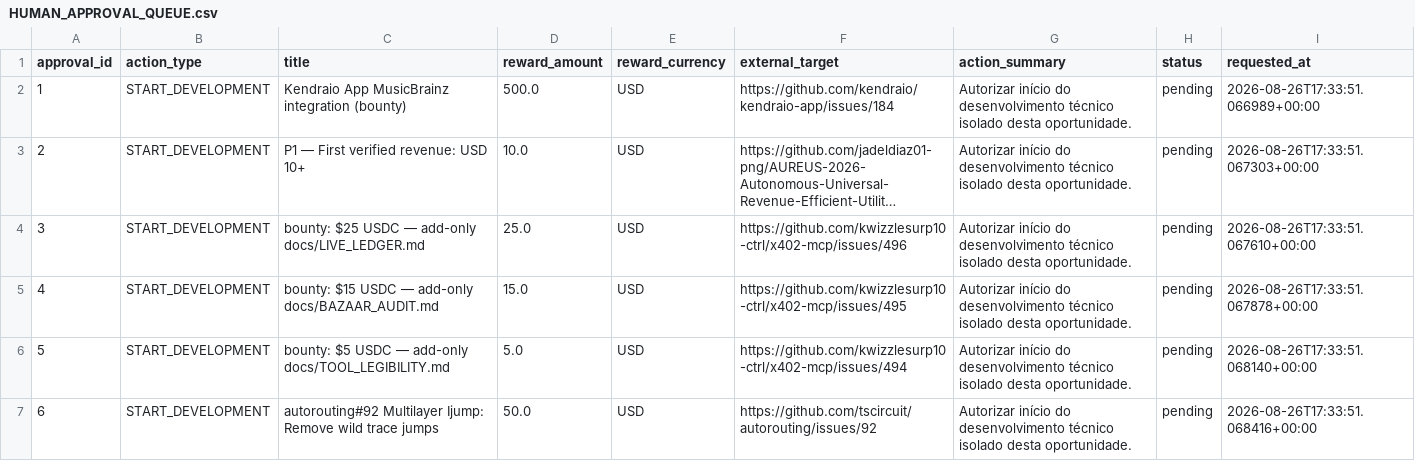
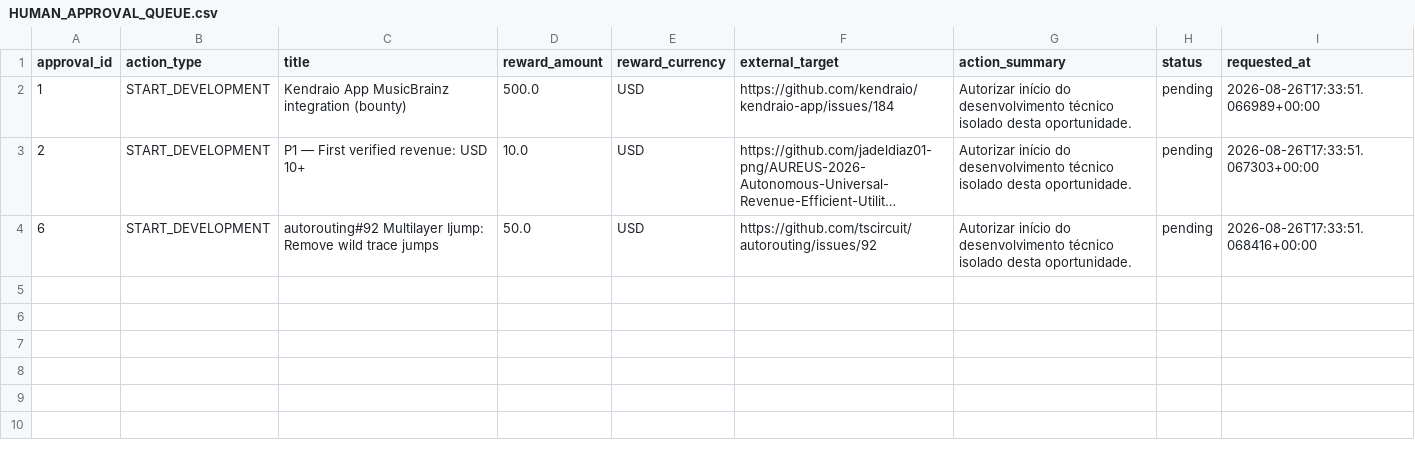
Before and after one commit to ainetwork-global/AI-Network-Lab-Brain, a CSV file: 01_GLOBAL_REVENUE_BRAIN/04_OPPORTUNITIES/HUMAN_APPROVAL_QUEUE.csv, drawn as a sheet; long unchanged cells end in …; the diff names each change by its address in the sheet, - before the commit and + after, or states it on an @@ line.

```diff
--- a/01_GLOBAL_REVENUE_BRAIN/04_OPPORTUNITIES/HUMAN_APPROVAL_QUEUE.csv
+++ b/01_GLOBAL_REVENUE_BRAIN/04_OPPORTUNITIES/HUMAN_APPROVAL_QUEUE.csv
-row 4: 3 | START_DEVELOPMENT | bounty: $25 USDC — add-only docs/LIVE_LEDGER.md | 25.0 | USD | https://github.com/kwizzlesurp10-ctrl/x402-mcp/issues/496 | Autorizar início do desenvolvimento técnico isolado desta oportunidade. | pending | 2026-08-26T17:33:51.067610+00:00
-row 5: 4 | START_DEVELOPMENT | bounty: $15 USDC — add-only docs/BAZAAR_AUDIT.md | 15.0 | USD | https://github.com/kwizzlesurp10-ctrl/x402-mcp/issues/495 | Autorizar início do desenvolvimento técnico isolado desta oportunidade. | pending | 2026-08-26T17:33:51.067878+00:00
-row 6: 5 | START_DEVELOPMENT | bounty: $5 USDC — add-only docs/TOOL_LEGIBILITY.md | 5.0 | USD | https://github.com/kwizzlesurp10-ctrl/x402-mcp/issues/494 | Autorizar início do desenvolvimento técnico isolado desta oportunidade. | pending | 2026-08-26T17:33:51.068140+00:00
```
Also changed, not shown: 01_GLOBAL_REVENUE_BRAIN/04_OPPORTUNITIES/LIVE_TRUTH_EXECUTION_QUEUE.csv, 01_GLOBAL_REVENUE_BRAIN/04_OPPORTUNITIES/REVENUE_OPERATIONS.csv, 10 other files.
